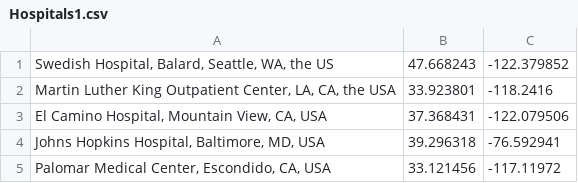
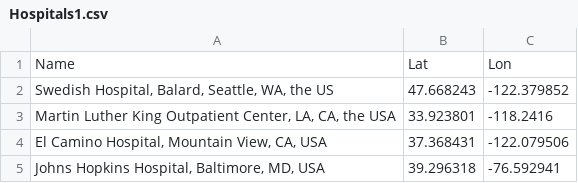
Before and after one commit to JamesHensley/Testing, a CSV file: Hospitals1.csv, drawn as a sheet; only a part is shown; the shorter side is filled out with more unchanged rows; the diff names each change by its address in the sheet, - before the commit and + after, or states it on an @@ line.

Commit message:
Updated CSV

```diff
--- a/Hospitals1.csv
+++ b/Hospitals1.csv
+row 1: Name | Lat | Lon
```
